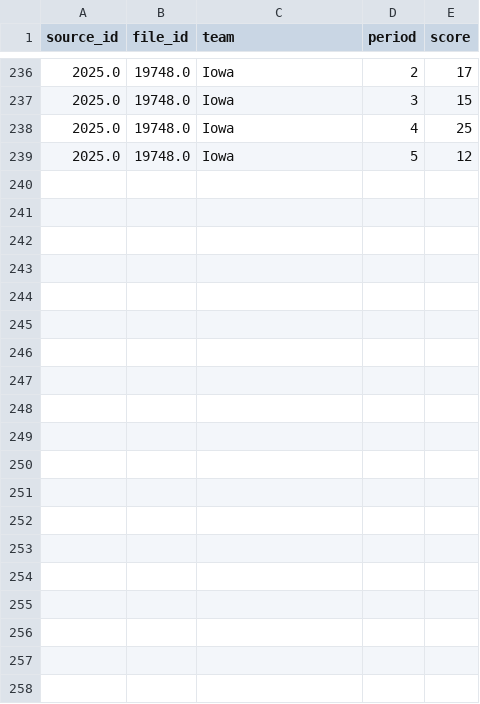
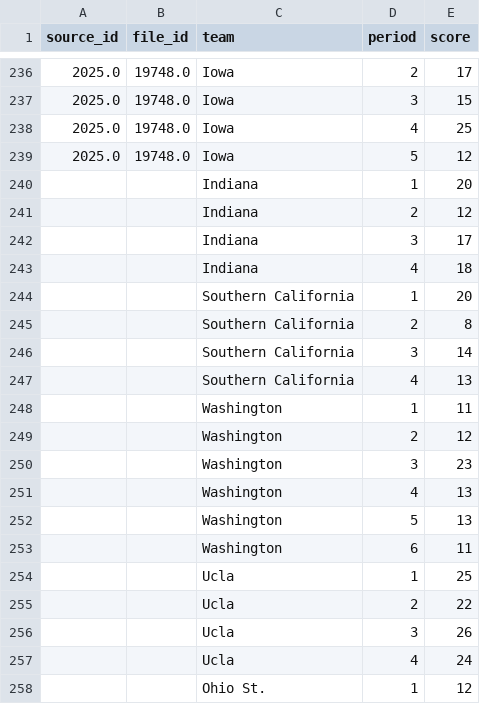
Before and after one commit to dwillis/umdwbb-data, a CSV file: 2025-26/period_scores.csv, drawn as a sheet; only a part is shown, gaps mark what is left out; the diff covers the shown part only; the diff names each change by its address in the sheet, - before the commit and + after, or states it on an @@ line.

```diff
--- a/2025-26/period_scores.csv
+++ b/2025-26/period_scores.csv
+row 240:  |  | Indiana | 1 | 20
+row 241:  |  | Indiana | 2 | 12
+row 242:  |  | Indiana | 3 | 17
+row 243:  |  | Indiana | 4 | 18
+row 244:  |  | Southern California | 1 | 20
+row 245:  |  | Southern California | 2 | 8
+row 246:  |  | Southern California | 3 | 14
+row 247:  |  | Southern California | 4 | 13
+row 248:  |  | Washington | 1 | 11
+row 249:  |  | Washington | 2 | 12
+row 250:  |  | Washington | 3 | 23
+row 251:  |  | Washington | 4 | 13
+row 252:  |  | Washington | 5 | 13
+row 253:  |  | Washington | 6 | 11
+row 254:  |  | Ucla | 1 | 25
+row 255:  |  | Ucla | 2 | 22
+row 256:  |  | Ucla | 3 | 26
+row 257:  |  | Ucla | 4 | 24
+row 258:  |  | Ohio St. | 1 | 12
```
Also changed, not shown: 16 added rows elsewhere in this file, 2025-26/game_info.csv, 2025-26/player_stats.csv, 25 other files.
